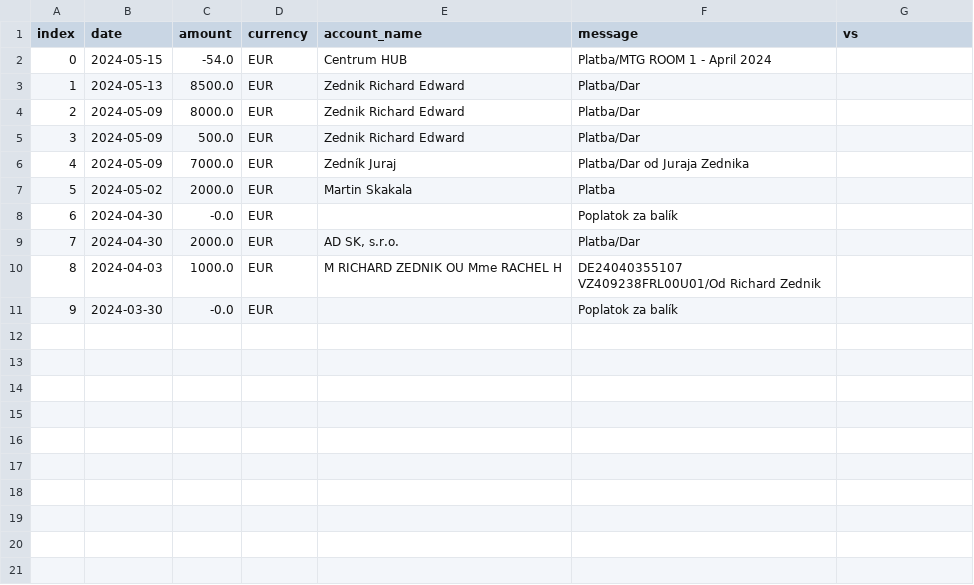
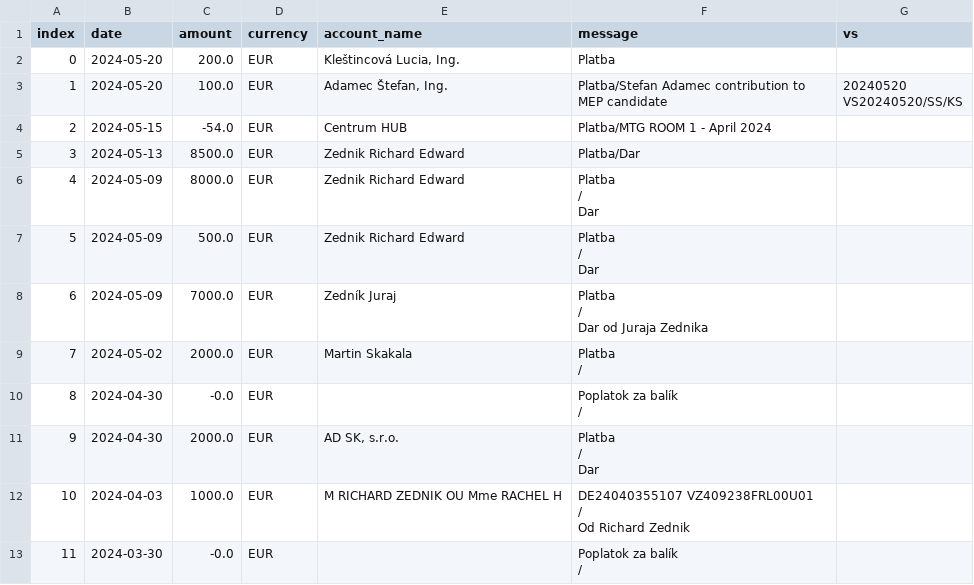
Before and after one commit to matusv/eu-elections-slovakia-2024, a CSV file: accounts/Volt Slovensko 2947168454.csv, drawn as a sheet; addresses are those after the commit; ↵ is a line break in a cell; the diff names each change by its address in the sheet, - before the commit and + after, or states it on an @@ line.

```diff
--- a/accounts/Volt Slovensko 2947168454.csv
+++ b/accounts/Volt Slovensko 2947168454.csv
+row 2: 0 | 2024-05-20 | 200.0 | EUR | Kleštincová Lucia, Ing. | Platba
+row 3: 1 | 2024-05-20 | 100.0 | EUR | Adamec Štefan, Ing. | Platba/Stefan Adamec contribution to MEP candidate | 20240520 ↵ VS20240520/SS/KS
@@ column A (index) renumbered from row 4 down @@
-F6:F7 (message): Platba/Dar
+F6:F7 (message): Platba ↵ / ↵ Dar
-F8 (message): Platba/Dar od Juraja Zednika
+F8 (message): Platba ↵ / ↵ Dar od Juraja Zednika
-F9 (message): Platba
+F9 (message): Platba ↵ /
-F10 (message): Poplatok za balík
+F10 (message): Poplatok za balík ↵ /
-F11 (message): Platba/Dar
+F11 (message): Platba ↵ / ↵ Dar
-F12 (message): DE24040355107 VZ409238FRL00U01/Od Richard Zednik
+F12 (message): DE24040355107 VZ409238FRL00U01 ↵ / ↵ Od Richard Zednik
-F13 (message): Poplatok za balík
+F13 (message): Poplatok za balík ↵ /
```
Also changed, not shown: accounts/Aliancia aefea5d295.csv, accounts/KDH 5213419510.csv, 14 other files.
